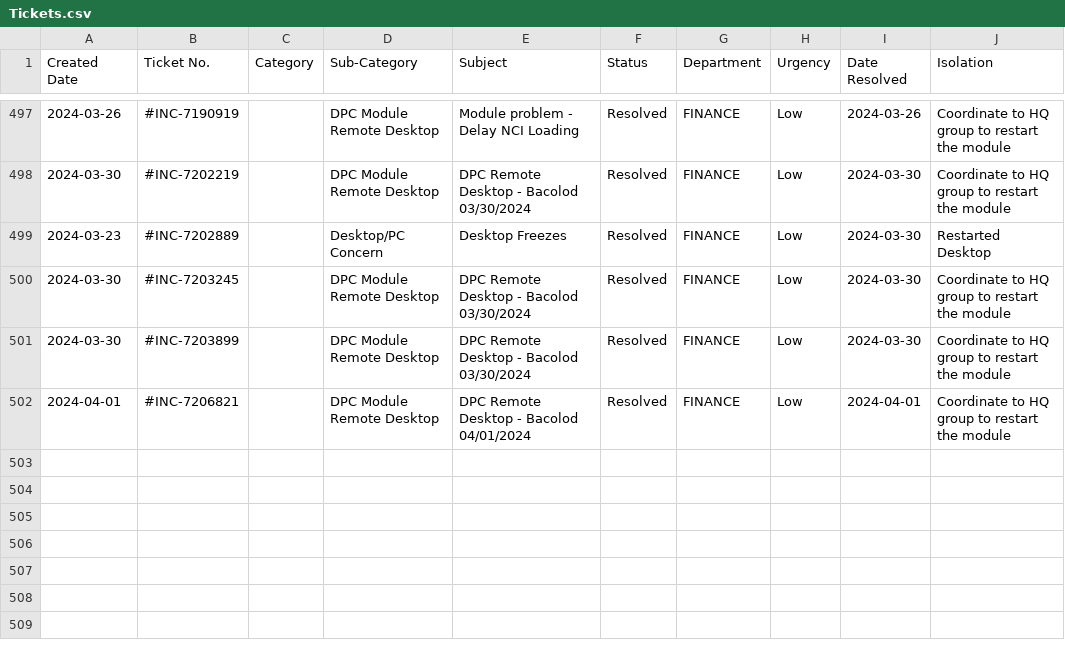
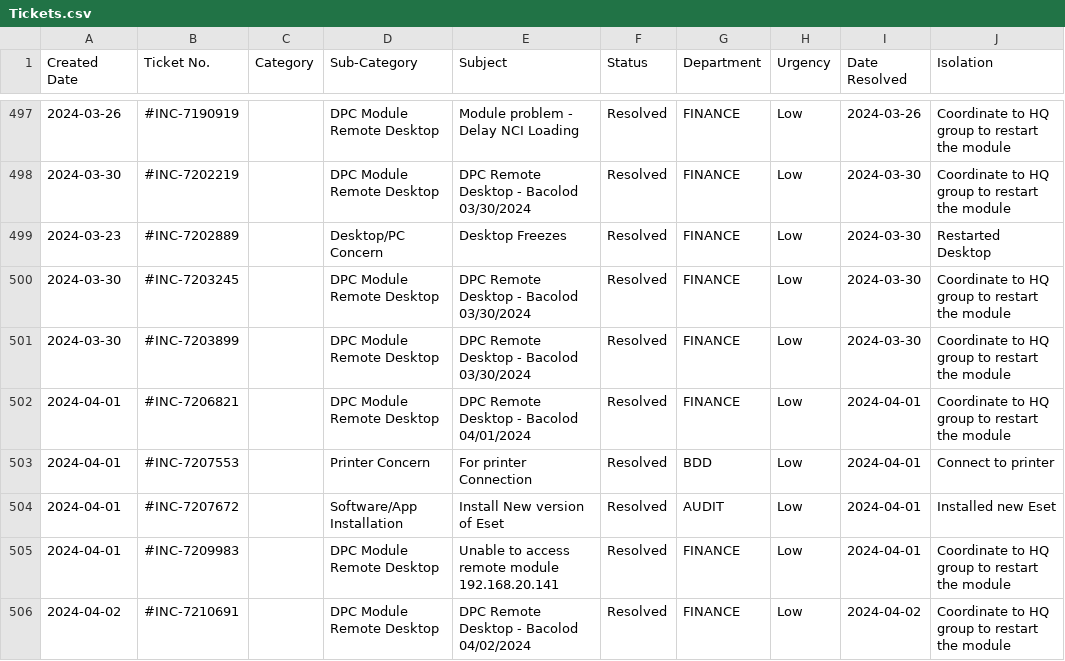
Before and after one commit to ninjhaw/ingest_data_ticketing, a CSV file: datasets/Tickets.csv, drawn as a sheet; only a part is shown, gaps mark what is left out; the diff names each change by its address in the sheet, - before the commit and + after, or states it on an @@ line.

```diff
--- a/datasets/Tickets.csv
+++ b/datasets/Tickets.csv
+row 503: 2024-04-01 | #INC-7207553 |  | Printer Concern | For printer Connection | Resolved | BDD | Low | 2024-04-01 | Connect to printer
+row 504: 2024-04-01 | #INC-7207672 |  | Software/App Installation | Install New version of Eset | Resolved | AUDIT | Low | 2024-04-01 | Installed new Eset
+row 505: 2024-04-01 | #INC-7209983 |  | DPC Module Remote Desktop | Unable to access remote module 192.168.20.141 | Resolved | FINANCE | Low | 2024-04-01 | Coordinate to HQ group to restart the module
+row 506: 2024-04-02 | #INC-7210691 |  | DPC Module Remote Desktop | DPC Remote Desktop - Bacolod 04/02/2024 | Resolved | FINANCE | Low | 2024-04-02 | Coordinate to HQ group to restart the module
```
Also changed, not shown: 1 other file.
